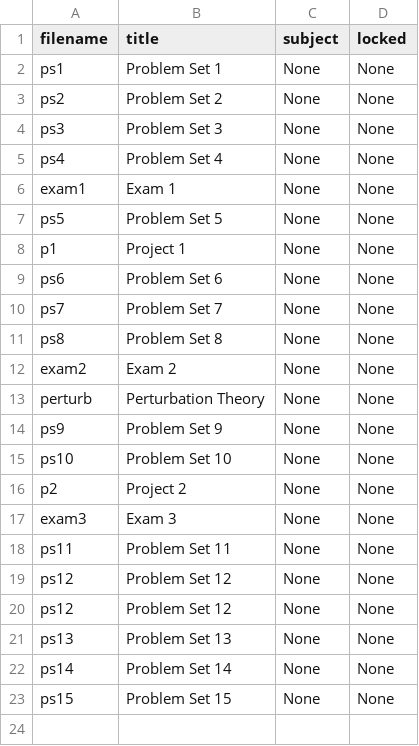
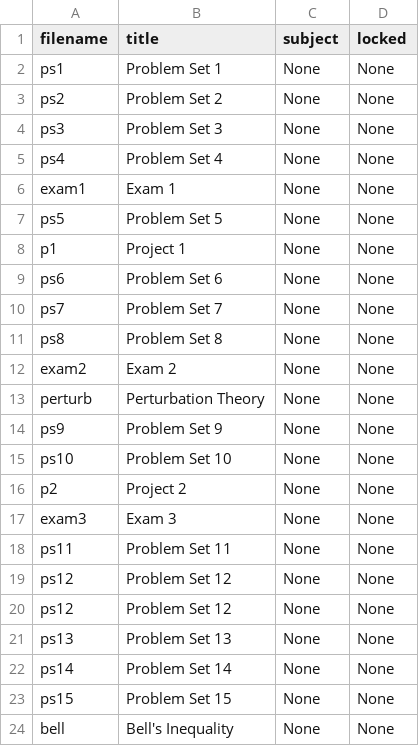
Before and after one commit to cwseitz/cwseitz.github.io-docs, a CSV file: docs/qm/docs.csv, drawn as a sheet; the diff names each change by its address in the sheet, - before the commit and + after, or states it on an @@ line.

```diff
--- a/docs/qm/docs.csv
+++ b/docs/qm/docs.csv
+row 24: bell | Bell's Inequality | None | None
```
Also changed, not shown: 12 other files.
